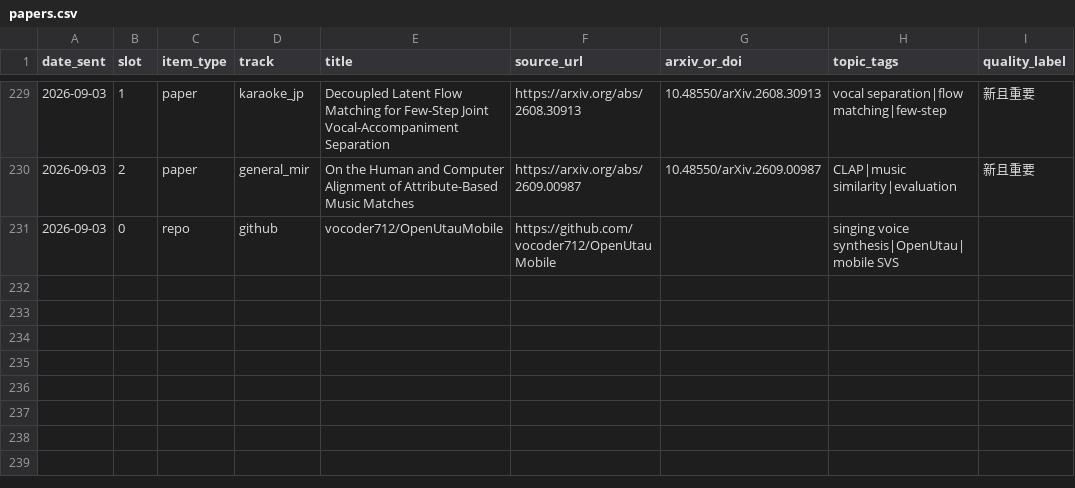
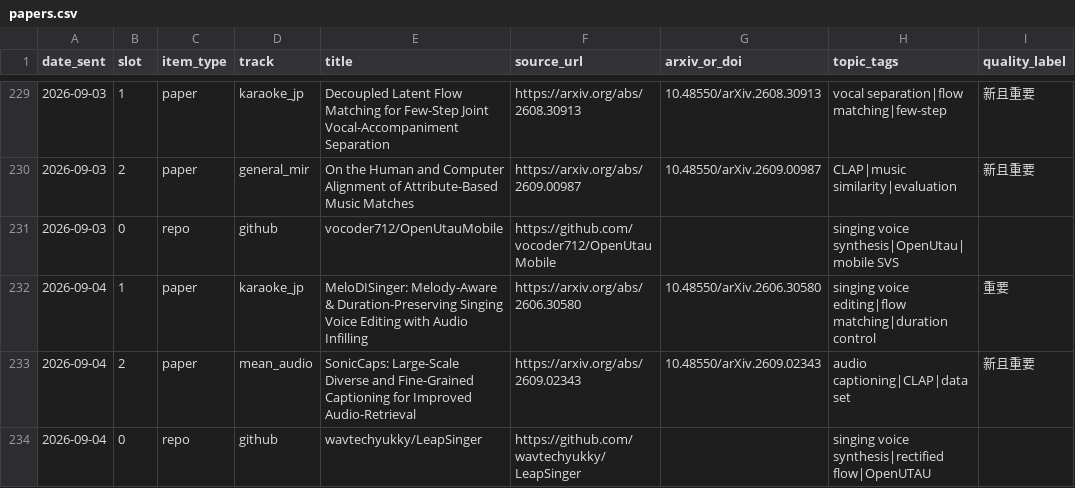
Before and after one commit to Lanternko/mir-paper-digest, a CSV file: data/papers.csv, drawn as a sheet; only a part is shown, gaps mark what is left out; the diff names each change by its address in the sheet, - before the commit and + after, or states it on an @@ line.

```diff
--- a/data/papers.csv
+++ b/data/papers.csv
+row 232: 2026-09-04 | 1 | paper | karaoke_jp | MeloDISinger: Melody-Aware & Duration-Preserving Singing Voice Editing with Audio Infilling | https://arxiv.org/abs/2606.30580 | 10.48550/arXiv.2606.30580 | singing voice editing|flow matching|duration control | 重要
+row 233: 2026-09-04 | 2 | paper | mean_audio | SonicCaps: Large-Scale Diverse and Fine-Grained Captioning for Improved Audio-Retrieval | https://arxiv.org/abs/2609.02343 | 10.48550/arXiv.2609.02343 | audio captioning|CLAP|dataset | 新且重要
+row 234: 2026-09-04 | 0 | repo | github | wavtechyukky/LeapSinger | https://github.com/wavtechyukky/LeapSinger |  | singing voice synthesis|rectified flow|OpenUTAU
```
Also changed, not shown: 3 other files.
